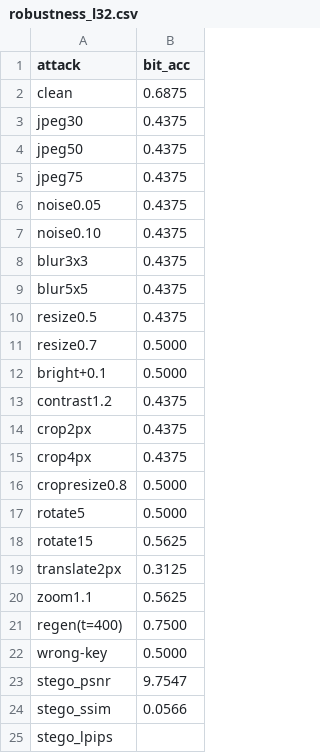
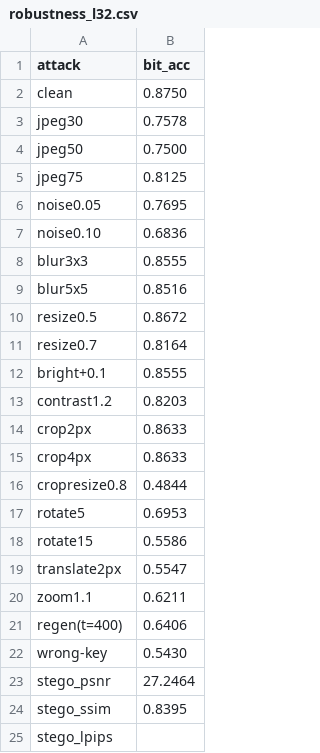
Before and after one commit to sharia0924/diffusion, a CSV file: results/robustness_l32.csv, drawn as a sheet.

```diff
--- a/results/robustness_l32.csv
+++ b/results/robustness_l32.csv
@@ -1,25 +1,25 @@
 attack,bit_acc
-clean,0.6875
-jpeg30,0.4375
-jpeg50,0.4375
-jpeg75,0.4375
-noise0.05,0.4375
-noise0.10,0.4375
-blur3x3,0.4375
-blur5x5,0.4375
-resize0.5,0.4375
-resize0.7,0.5000
-bright+0.1,0.5000
-contrast1.2,0.4375
-crop2px,0.4375
-crop4px,0.4375
-cropresize0.8,0.5000
-rotate5,0.5000
-rotate15,0.5625
-translate2px,0.3125
-zoom1.1,0.5625
-regen(t=400),0.7500
-wrong-key,0.5000
-stego_psnr,9.7547
-stego_ssim,0.0566
+clean,0.8750
+jpeg30,0.7578
+jpeg50,0.7500
+jpeg75,0.8125
+noise0.05,0.7695
+noise0.10,0.6836
+blur3x3,0.8555
+blur5x5,0.8516
+resize0.5,0.8672
+resize0.7,0.8164
+bright+0.1,0.8555
+contrast1.2,0.8203
+crop2px,0.8633
+crop4px,0.8633
+cropresize0.8,0.4844
+rotate5,0.6953
+rotate15,0.5586
+translate2px,0.5547
+zoom1.1,0.6211
+regen(t=400),0.6406
+wrong-key,0.5430
+stego_psnr,27.2464
+stego_ssim,0.8395
 stego_lpips,
```
Also changed, not shown: results/key_security_l32.csv, 5 other files.
